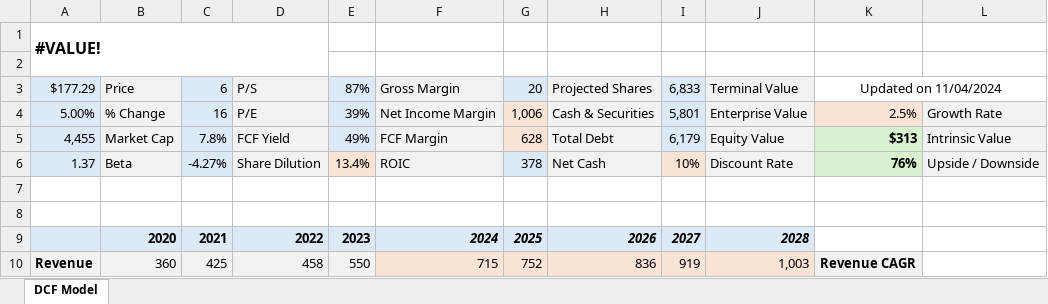
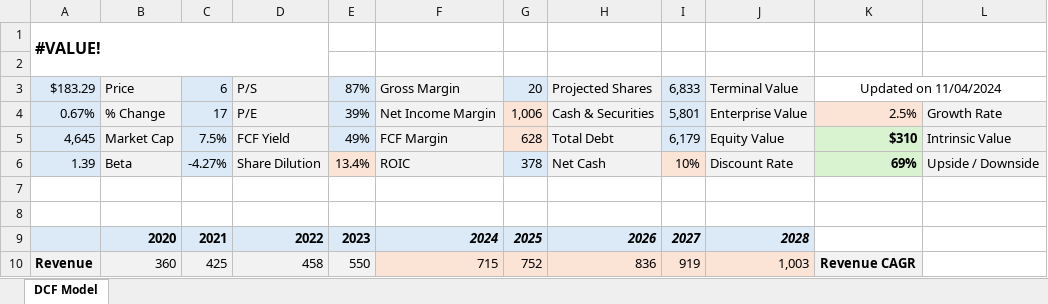
Before and after one commit to avidesai/stocks, an Excel workbook: Software/IDCC.xlsx, sheet DCF Model, drawn as a sheet; only a part is shown; values as stored, in another font and other column widths than the file's, no borders; charts and pictures not drawn; the diff names each change by its address in the sheet, - before the commit and + after, or states it on an @@ line.

```diff
--- a/Software/IDCC.xlsx (sheet DCF Model)
+++ b/Software/IDCC.xlsx (sheet DCF Model)
-A3: $177.29
+A3: $183.29
-A4: 5.00%
+A4: 0.67%
-C4: 16
+C4: 17
-A5: 4,455
+A5: 4,645
-C5: 7.8%
+C5: 7.5%
-K5: $313
+K5: $310
-A6: 1.37
+A6: 1.39
-K6: 76%
+K6: 69%
```
Also changed, not shown: Dashboard.xlsx, Defense/PSN.xlsx, 57 other files.
